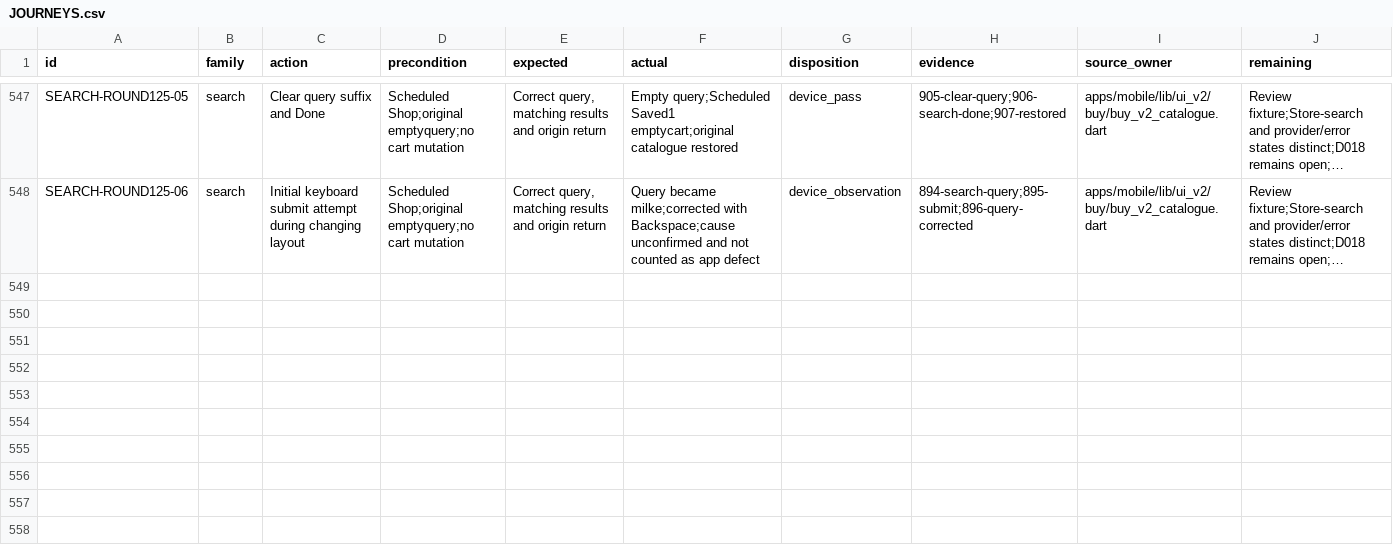
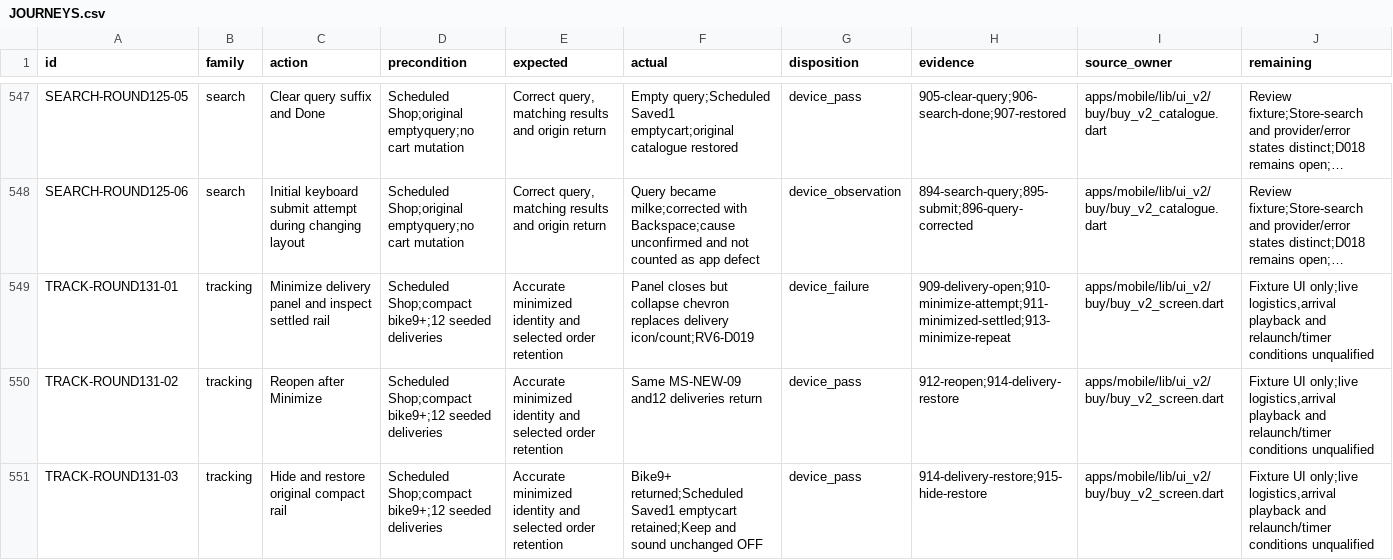
Before and after one commit to Supermanditech/MOOLSOCIAL-PRODUCTION, a CSV file: docs/quality/cursor-redmi-v6-audit-20260913/JOURNEYS.csv, drawn as a sheet; only a part is shown, gaps mark what is left out; long unchanged cells end in …; the diff names each change by its address in the sheet, - before the commit and + after, or states it on an @@ line.

```diff
--- a/docs/quality/cursor-redmi-v6-audit-20260913/JOURNEYS.csv
+++ b/docs/quality/cursor-redmi-v6-audit-20260913/JOURNEYS.csv
+row 549: TRACK-ROUND131-01 | tracking | Minimize delivery panel and inspect settled rail | Scheduled Shop;compact bike9+;12 seeded deliveries | Accurate minimized identity and selected order retention | Panel closes but collapse chevron replaces delivery icon/count;RV6-D019 | device_failure | 909-delivery-open;910-minimize-attempt;911-minimized-settled;913-minimize-repeat | apps/mobile/lib/ui_v2/buy/buy_v2_screen.dart | Fixture UI only;live logistics,arrival playback and relaunch/timer conditions unqualified
+row 550: TRACK-ROUND131-02 | tracking | Reopen after Minimize | Scheduled Shop;compact bike9+;12 seeded deliveries | Accurate minimized identity and selected order retention | Same MS-NEW-09 and12 deliveries return | device_pass | 912-reopen;914-delivery-restore | apps/mobile/lib/ui_v2/buy/buy_v2_screen.dart | Fixture UI only;live logistics,arrival playback and relaunch/timer conditions unqualified
+row 551: TRACK-ROUND131-03 | tracking | Hide and restore original compact rail | Scheduled Shop;compact bike9+;12 seeded deliveries | Accurate minimized identity and selected order retention | Bike9+ returned;Scheduled Saved1 emptycart retained;Keep and sound unchanged OFF | device_pass | 914-delivery-restore;915-hide-restore | apps/mobile/lib/ui_v2/buy/buy_v2_screen.dart | Fixture UI only;live logistics,arrival playback and relaunch/timer conditions unqualified
```
Also changed, not shown: docs/quality/cursor-redmi-v6-audit-20260913/EVIDENCE.csv, 3 other files.
